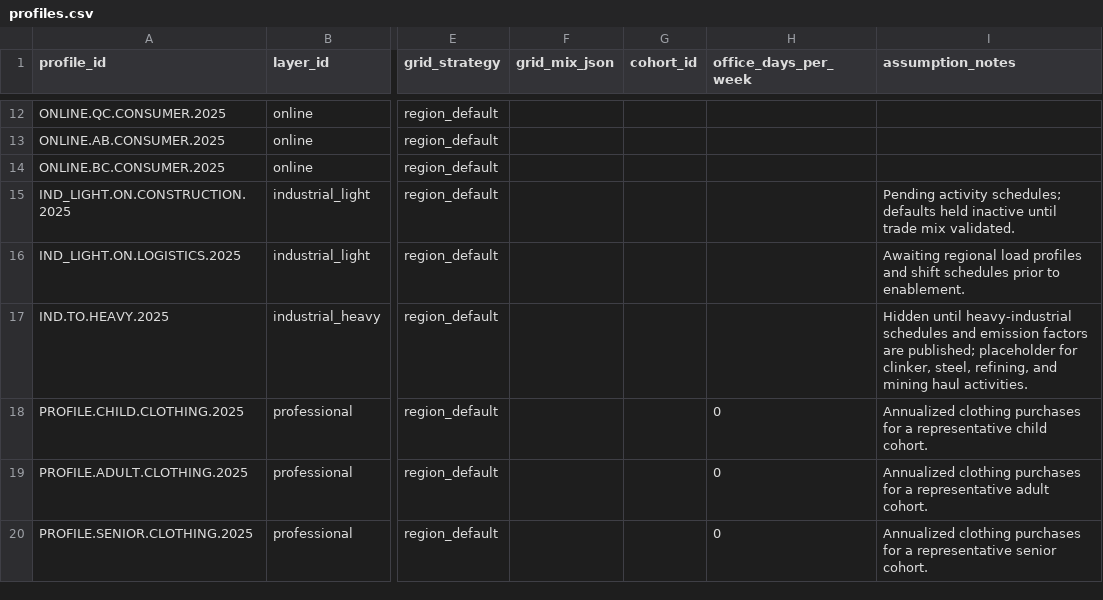
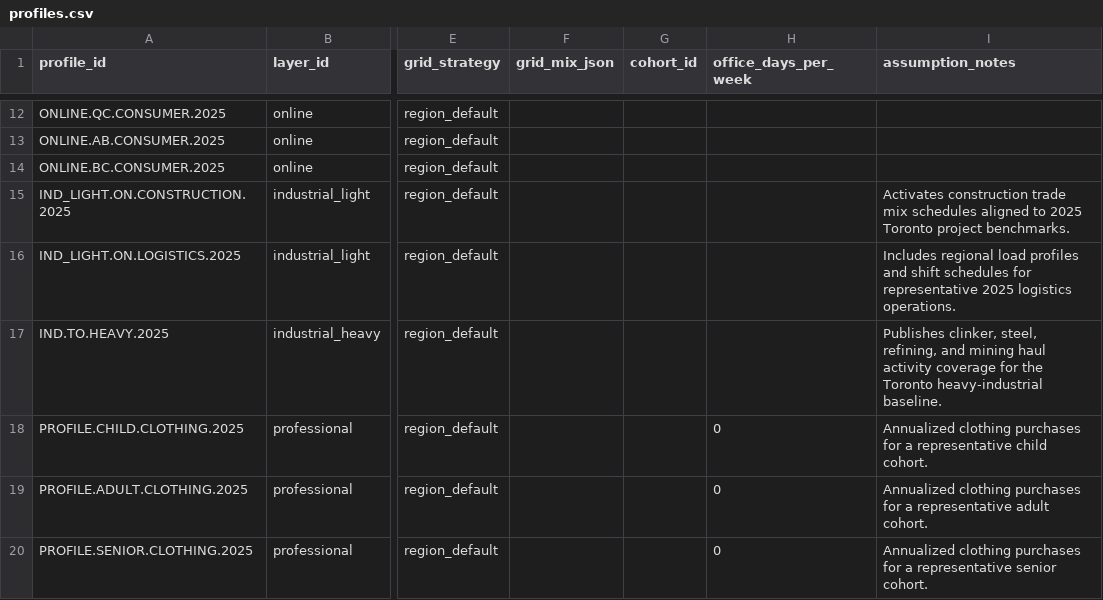
Before and after one commit to chrislyons/carbon-acx, a CSV file: data/profiles.csv, drawn as a sheet; only a part is shown, gaps mark what is left out; the diff names each change by its address in the sheet, - before the commit and + after, or states it on an @@ line.

```diff
--- a/data/profiles.csv
+++ b/data/profiles.csv
-I15 (assumption_notes): Pending activity schedules; defaults held inactive until trade mix validated.
+I15 (assumption_notes): Activates construction trade mix schedules aligned to 2025 Toronto project benchmarks.
-I16 (assumption_notes): Awaiting regional load profiles and shift schedules prior to enablement.
+I16 (assumption_notes): Includes regional load profiles and shift schedules for representative 2025 logistics operations.
-I17 (assumption_notes): Hidden until heavy-industrial schedules and emission factors are published; placeholder for clinker, steel, refining, and mining haul activities.
+I17 (assumption_notes): Publishes clinker, steel, refining, and mining haul activity coverage for the Toronto heavy-industrial baseline.
```
Also changed, not shown: data/activities.csv, data/activity_schedule.csv.
